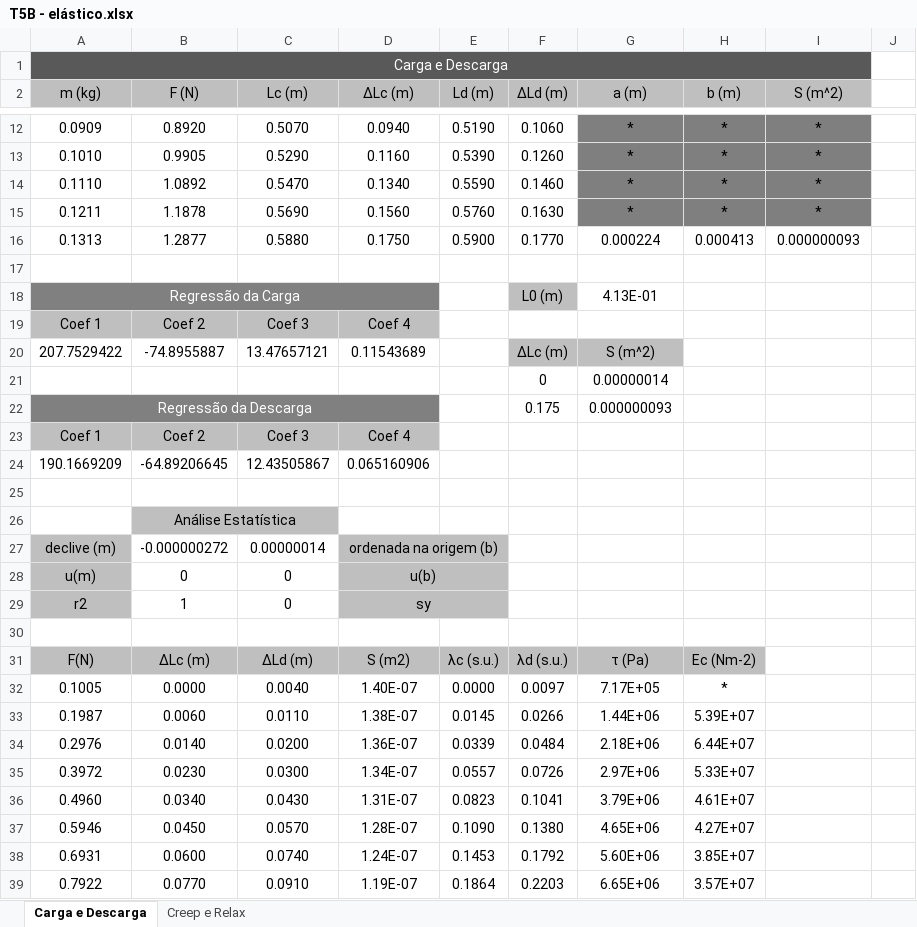
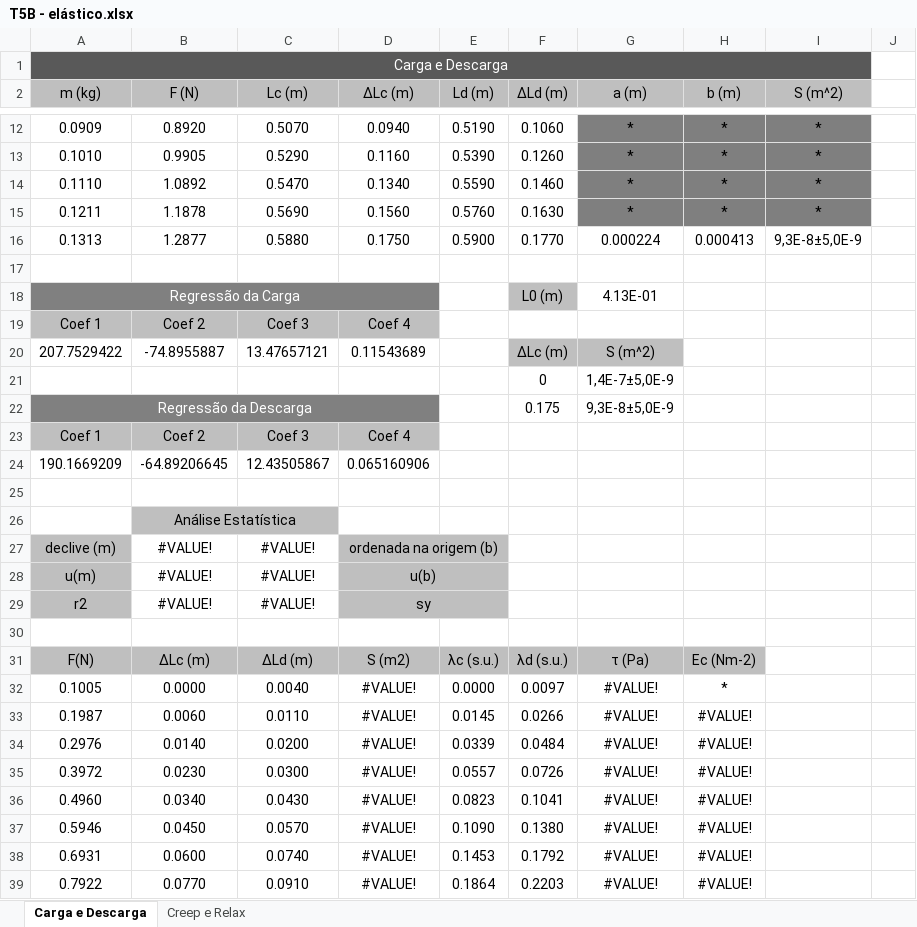
Before and after one commit to sergisousa/LABSFISICAI, an Excel workbook: T5B - elástico.xlsx, sheet Carga e Descarga, drawn as a sheet; only a part is shown, gaps mark what is left out; values as stored, in another font and other column widths than the file's, no borders; charts and pictures not drawn; the diff covers the shown part only; the diff names each change by its address in the sheet, - before the commit and + after, or states it on an @@ line.

Commit message:
Update T5B - elástico.xlsx
-Incertezas colocadas

```diff
--- a/T5B - elástico.xlsx (sheet Carga e Descarga)
+++ b/T5B - elástico.xlsx (sheet Carga e Descarga)
-I16 (S (m^2)): 0.000000093
+I16 (S (m^2)): 9,3E-8±5,0E-9
-G21 (a (m)): 0.00000014
+G21 (a (m)): 1,4E-7±5,0E-9
-G22 (a (m)): 0.000000093
+G22 (a (m)): 9,3E-8±5,0E-9
-B27 (F (N)): -0.000000272
+B27 (F (N)): #VALUE!
-C27 (Lc (m)): 0.00000014
+C27 (Lc (m)): #VALUE!
-B28 (F (N)): 0
+B28 (F (N)): #VALUE!
-C28:C29 (Lc (m)): 0
+C28:C29 (Lc (m)): #VALUE!
-B29 (F (N)): 1
+B29 (F (N)): #VALUE!
-D32 (ΔLc (m)): 1.40E-07
+D32 (ΔLc (m)): #VALUE!
-G32 (a (m)): 7.17E+05
+G32 (a (m)): #VALUE!
-D33 (ΔLc (m)): 1.38E-07
+D33 (ΔLc (m)): #VALUE!
-G33 (a (m)): 1.44E+06
+G33 (a (m)): #VALUE!
-H33 (b (m)): 5.39E+07
+H33 (b (m)): #VALUE!
-D34 (ΔLc (m)): 1.36E-07
+D34 (ΔLc (m)): #VALUE!
-G34 (a (m)): 2.18E+06
+G34 (a (m)): #VALUE!
-H34 (b (m)): 6.44E+07
+H34 (b (m)): #VALUE!
-D35 (ΔLc (m)): 1.34E-07
+D35 (ΔLc (m)): #VALUE!
-G35 (a (m)): 2.97E+06
+G35 (a (m)): #VALUE!
-H35 (b (m)): 5.33E+07
+H35 (b (m)): #VALUE!
-D36 (ΔLc (m)): 1.31E-07
+D36 (ΔLc (m)): #VALUE!
-G36 (a (m)): 3.79E+06
+G36 (a (m)): #VALUE!
-H36 (b (m)): 4.61E+07
+H36 (b (m)): #VALUE!
-D37 (ΔLc (m)): 1.28E-07
+D37 (ΔLc (m)): #VALUE!
-G37 (a (m)): 4.65E+06
+G37 (a (m)): #VALUE!
-H37 (b (m)): 4.27E+07
+H37 (b (m)): #VALUE!
-D38 (ΔLc (m)): 1.24E-07
+D38 (ΔLc (m)): #VALUE!
-G38 (a (m)): 5.60E+06
+G38 (a (m)): #VALUE!
-H38 (b (m)): 3.85E+07
+H38 (b (m)): #VALUE!
-D39 (ΔLc (m)): 1.19E-07
+D39 (ΔLc (m)): #VALUE!
-G39 (a (m)): 6.65E+06
+G39 (a (m)): #VALUE!
-H39 (b (m)): 3.57E+07
+H39 (b (m)): #VALUE!
```
Also changed, not shown: 25 edited cells elsewhere in this sheet, charts or pictures.
